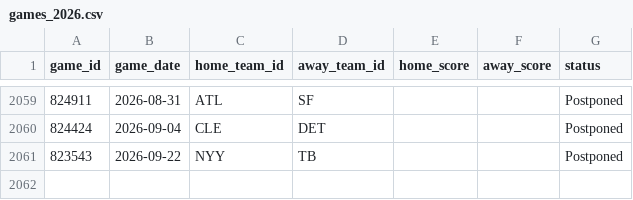
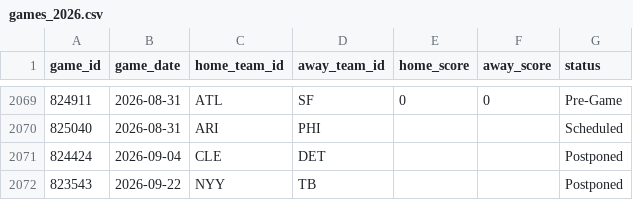
Before and after one commit to gigadon/Thats-Baseball, a CSV file: data/games_2026.csv, drawn as a sheet; only a part is shown, gaps mark what is left out; the diff covers the shown part only.

```diff
--- a/data/games_2026.csv
+++ b/data/games_2026.csv
@@ -2059,2 +2069,3 @@ game_id,game_date,home_team_id,away_team_id,home_score,away_score,status
-824911,2026-08-31,ATL,SF,,,Postponed
+824911,2026-08-31,ATL,SF,0,0,Pre-Game
+825040,2026-08-31,ARI,PHI,,,Scheduled
 824424,2026-09-04,CLE,DET,,,Postponed
```
Also changed, not shown: 10 added rows and 38 edited cells elsewhere in this file, data/odds_history.csv, 5 other files.
